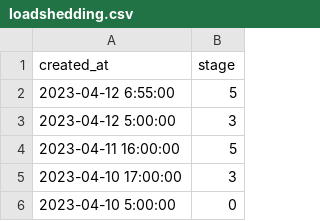
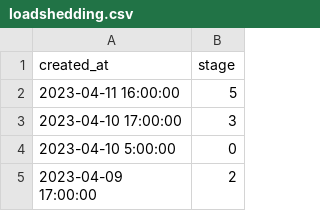
Before and after one commit to sixhobbits/unofficialeskom.com, a CSV file: loadshedding.csv, drawn as a sheet; only a part is shown; the shorter side is filled out with more unchanged rows; the diff names each change by its address in the sheet, - before the commit and + after, or states it on an @@ line.

Commit message:
update

```diff
--- a/loadshedding.csv
+++ b/loadshedding.csv
-row 2: 2023-04-12 6:55:00 | 5
-row 3: 2023-04-12 5:00:00 | 3
```
